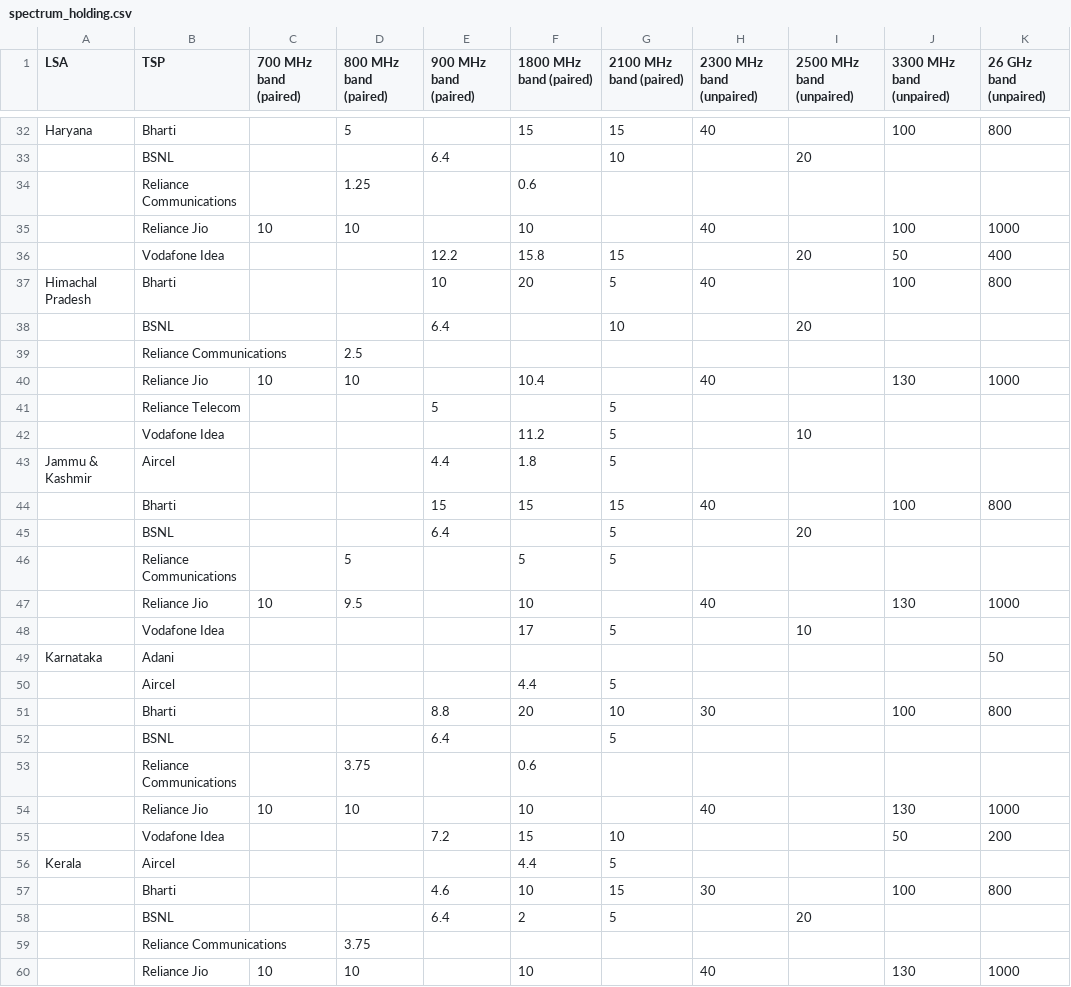
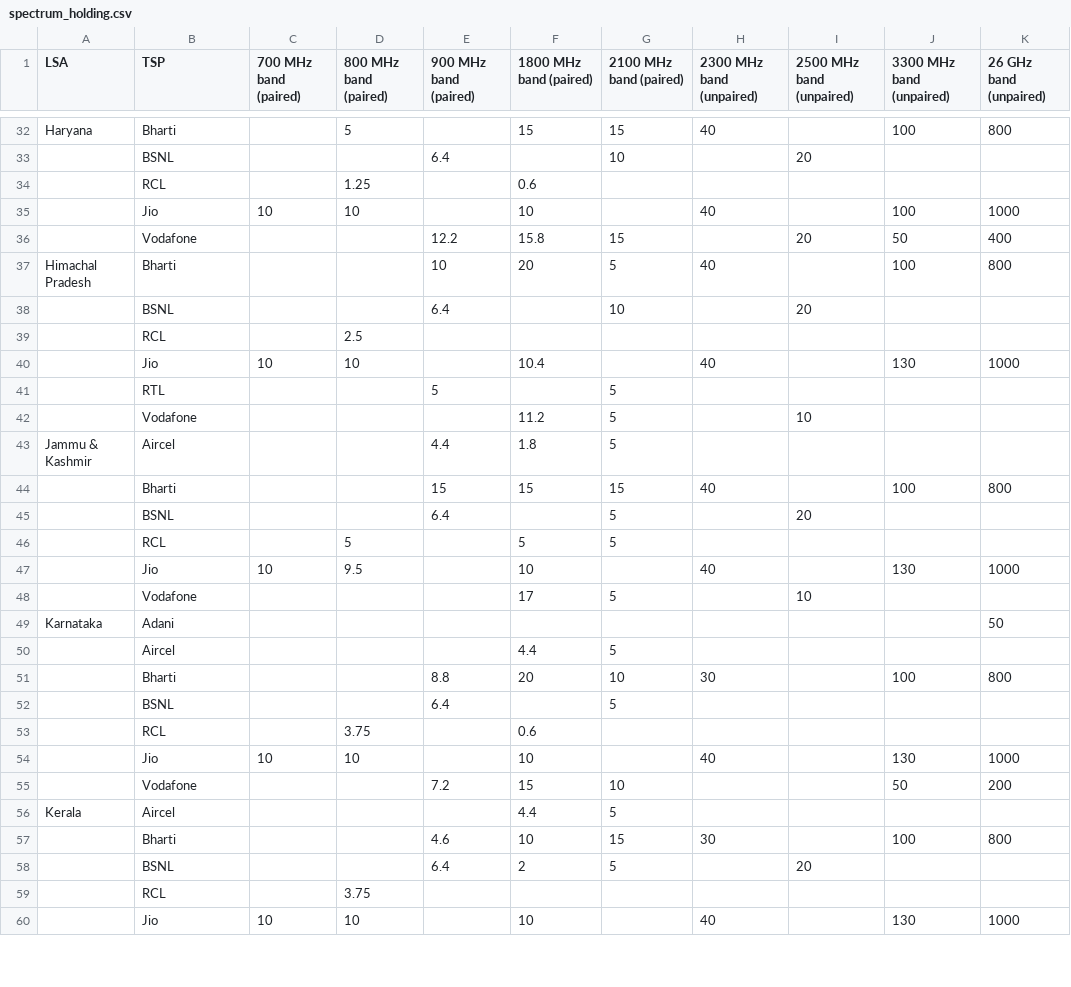
Before and after one commit to vjchristopher/one, a CSV file: spectrum_holding.csv, drawn as a sheet; only a part is shown, gaps mark what is left out; the diff covers the shown part only.

```diff
--- a/spectrum_holding.csv
+++ b/spectrum_holding.csv
@@ -33,11 +33,11 @@ Haryana,Bharti,,5,,15,15,40,,100,800
 ,BSNL,,,6.4,,10,,20,,
-,Reliance Communications,,1.25,,0.6,,,,,
-,Reliance Jio,10,10,,10,,40,,100,1000
-,Vodafone Idea,,,12.2,15.8,15,,20,50,400
+,RCL,,1.25,,0.6,,,,,
+,Jio,10,10,,10,,40,,100,1000
+,Vodafone,,,12.2,15.8,15,,20,50,400
 Himachal Pradesh,Bharti,,,10,20,5,40,,100,800
 ,BSNL,,,6.4,,10,,20,,
-,Reliance Communications,,2.5,,,,,,,
-,Reliance Jio,10,10,,10.4,,40,,130,1000
-,Reliance Telecom,,,5,,5,,,,
-,Vodafone Idea,,,,11.2,5,,10,,
+,RCL,,2.5,,,,,,,
+,Jio,10,10,,10.4,,40,,130,1000
+,RTL,,,5,,5,,,,
+,Vodafone,,,,11.2,5,,10,,
 Jammu & Kashmir,Aircel,,,4.4,1.8,5,,,,
@@ -45,5 +45,5 @@ Jammu & Kashmir,Aircel,,,4.4,1.8,5,,,,
 ,BSNL,,,6.4,,5,,20,,
-,Reliance Communications,,5,,5,5,,,,
-,Reliance Jio,10,9.5,,10,,40,,130,1000
-,Vodafone Idea,,,,17,5,,10,,
+,RCL,,5,,5,5,,,,
+,Jio,10,9.5,,10,,40,,130,1000
+,Vodafone,,,,17,5,,10,,
 Karnataka,Adani,,,,,,,,,50
@@ -52,5 +52,5 @@ Karnataka,Adani,,,,,,,,,50
 ,BSNL,,,6.4,,5,,,,
-,Reliance Communications,,3.75,,0.6,,,,,
-,Reliance Jio,10,10,,10,,40,,130,1000
-,Vodafone Idea,,,7.2,15,10,,,50,200
+,RCL,,3.75,,0.6,,,,,
+,Jio,10,10,,10,,40,,130,1000
+,Vodafone,,,7.2,15,10,,,50,200
 Kerala,Aircel,,,,4.4,5,,,,
@@ -58,3 +58,3 @@ Kerala,Aircel,,,,4.4,5,,,,
 ,BSNL,,,6.4,2,5,,20,,
-,Reliance Communications,,3.75,,,,,,,
-,Reliance Jio,10,10,,10,,40,,130,1000
+,RCL,,3.75,,,,,,,
+,Jio,10,10,,10,,40,,130,1000
```
Also changed, not shown: 52 edited cells elsewhere in this file.
